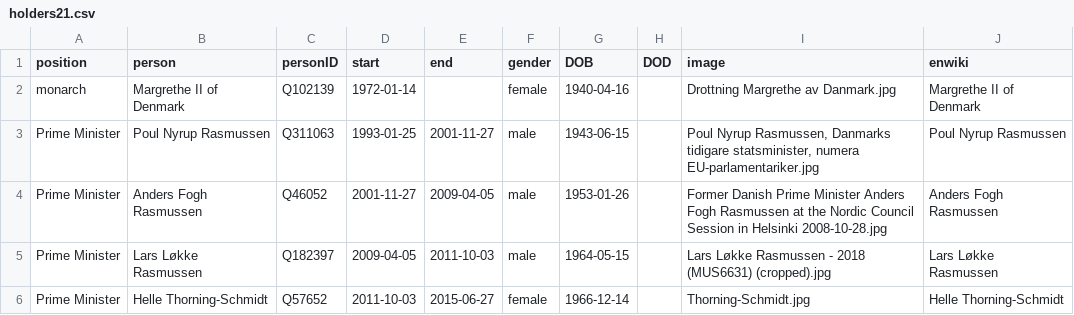
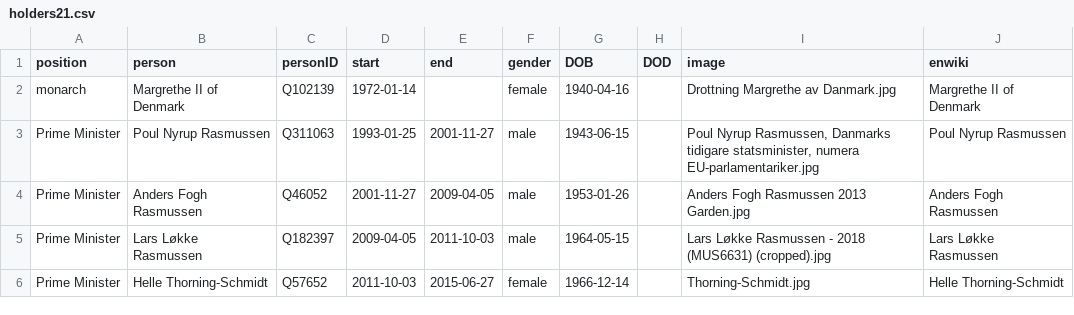
Before and after one commit to every-politician-scrapers/denmark-cabinet, a CSV file: html/holders21.csv, drawn as a sheet; only a part is shown.

```diff
--- a/html/holders21.csv
+++ b/html/holders21.csv
@@ -3,3 +3,3 @@ monarch,Margrethe II of Denmark,Q102139,1972-01-14,,female,1940-04-16,,Drottning
 Prime Minister,Poul Nyrup Rasmussen,Q311063,1993-01-25,2001-11-27,male,1943-06-15,,"Poul Nyrup Rasmussen, Danmarks tidigare statsminister, numera EU-parlamentariker.jpg",Poul Nyrup Rasmussen
-Prime Minister,Anders Fogh Rasmussen,Q46052,2001-11-27,2009-04-05,male,1953-01-26,,Former Danish Prime Minister Anders Fogh Rasmussen at the Nordic Council Session in Helsinki 2008-10-28.jpg,Anders Fogh Rasmussen
+Prime Minister,Anders Fogh Rasmussen,Q46052,2001-11-27,2009-04-05,male,1953-01-26,,Anders Fogh Rasmussen 2013 Garden.jpg,Anders Fogh Rasmussen
 Prime Minister,Lars Løkke Rasmussen,Q182397,2009-04-05,2011-10-03,male,1964-05-15,,Lars Løkke Rasmussen - 2018 (MUS6631) (cropped).jpg,Lars Løkke Rasmussen
```
Also changed, not shown: html/legislators.csv.
